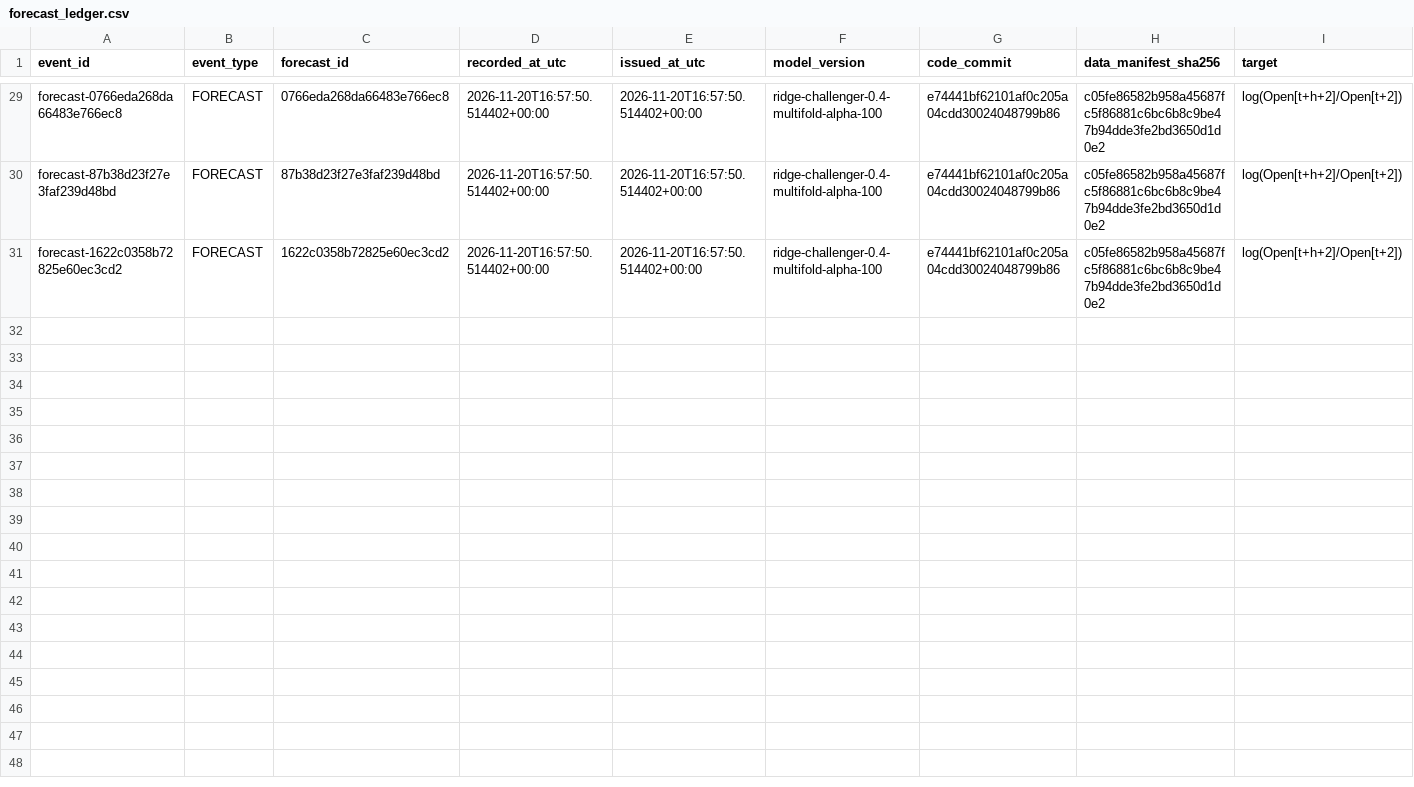
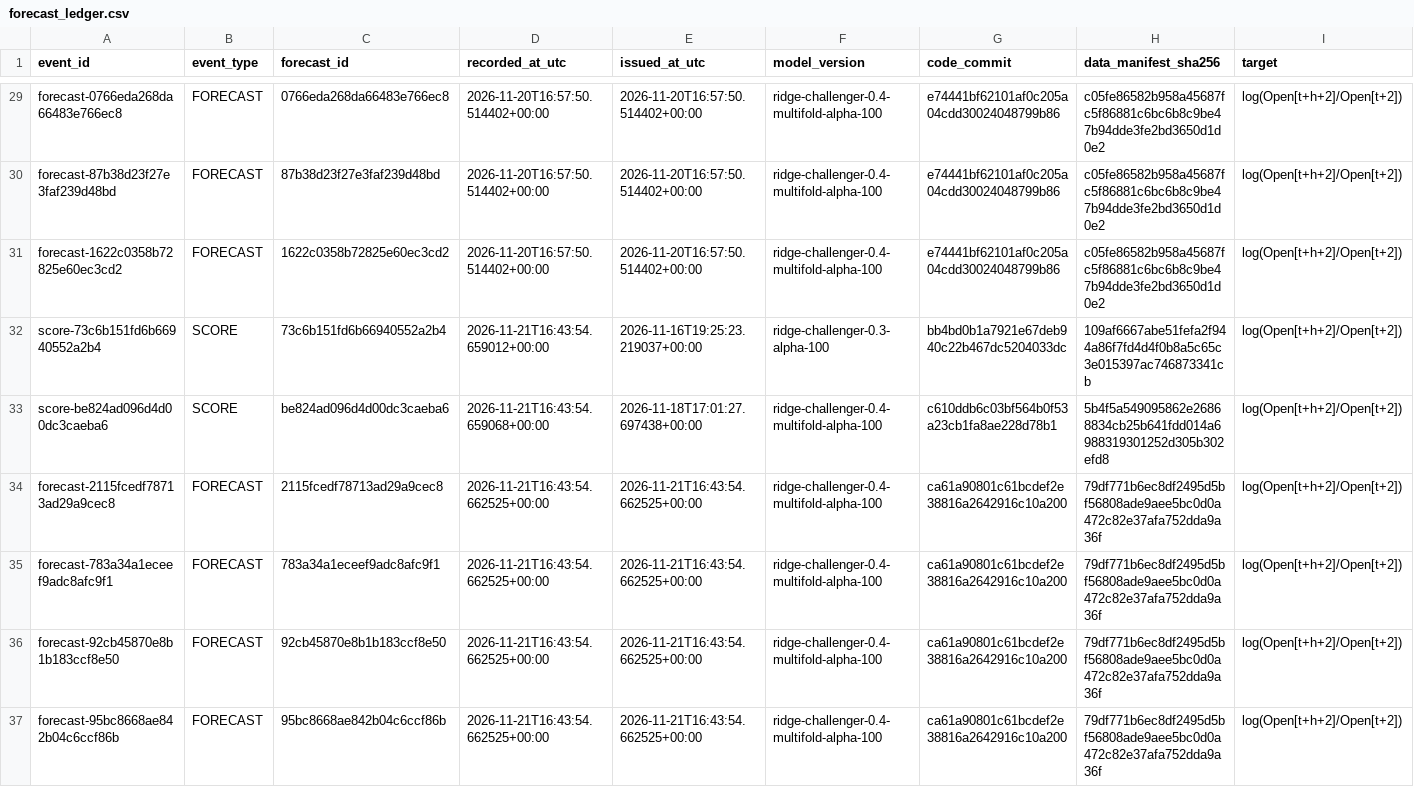
Before and after one commit to gnmcrapa-gif/G, a CSV file: ledger/forecast_ledger.csv, drawn as a sheet; only a part is shown, gaps mark what is left out; rows hold the shown columns only; the diff names each change by its address in the sheet, - before the commit and + after, or states it on an @@ line.

```diff
--- a/ledger/forecast_ledger.csv
+++ b/ledger/forecast_ledger.csv
+row 32: score-73c6b151fd6b66940552a2b4 | SCORE | 73c6b151fd6b66940552a2b4 | 2026-11-21T16:43:54.659012+00:00 | 2026-11-16T19:25:23.219037+00:00 | ridge-challenger-0.3-alpha-100 | bb4bd0b1a7921e67deb940c22b467dc5204033dc | 109af6667abe51fefa2f944a86f7fd4d4f0b8a5c65c3e015397ac746873341cb | log(Open[t+h+2]/Open[t+2])
+row 33: score-be824ad096d4d00dc3caeba6 | SCORE | be824ad096d4d00dc3caeba6 | 2026-11-21T16:43:54.659068+00:00 | 2026-11-18T17:01:27.697438+00:00 | ridge-challenger-0.4-multifold-alpha-100 | c610ddb6c03bf564b0f53a23cb1fa8ae228d78b1 | 5b4f5a549095862e26868834cb25b641fdd014a6988319301252d305b302efd8 | log(Open[t+h+2]/Open[t+2])
+row 34: forecast-2115fcedf78713ad29a9cec8 | FORECAST | 2115fcedf78713ad29a9cec8 | 2026-11-21T16:43:54.662525+00:00 | 2026-11-21T16:43:54.662525+00:00 | ridge-challenger-0.4-multifold-alpha-100 | ca61a90801c61bcdef2e38816a2642916c10a200 | 79df771b6ec8df2495d5bf56808ade9aee5bc0d0a472c82e37afa752dda9a36f | log(Open[t+h+2]/Open[t+2])
+row 35: forecast-783a34a1eceef9adc8afc9f1 | FORECAST | 783a34a1eceef9adc8afc9f1 | 2026-11-21T16:43:54.662525+00:00 | 2026-11-21T16:43:54.662525+00:00 | ridge-challenger-0.4-multifold-alpha-100 | ca61a90801c61bcdef2e38816a2642916c10a200 | 79df771b6ec8df2495d5bf56808ade9aee5bc0d0a472c82e37afa752dda9a36f | log(Open[t+h+2]/Open[t+2])
+row 36: forecast-92cb45870e8b1b183ccf8e50 | FORECAST | 92cb45870e8b1b183ccf8e50 | 2026-11-21T16:43:54.662525+00:00 | 2026-11-21T16:43:54.662525+00:00 | ridge-challenger-0.4-multifold-alpha-100 | ca61a90801c61bcdef2e38816a2642916c10a200 | 79df771b6ec8df2495d5bf56808ade9aee5bc0d0a472c82e37afa752dda9a36f | log(Open[t+h+2]/Open[t+2])
+row 37: forecast-95bc8668ae842b04c6ccf86b | FORECAST | 95bc8668ae842b04c6ccf86b | 2026-11-21T16:43:54.662525+00:00 | 2026-11-21T16:43:54.662525+00:00 | ridge-challenger-0.4-multifold-alpha-100 | ca61a90801c61bcdef2e38816a2642916c10a200 | 79df771b6ec8df2495d5bf56808ade9aee5bc0d0a472c82e37afa752dda9a36f | log(Open[t+h+2]/Open[t+2])
```
Also changed, not shown: data/raw/supplemental/fred/cboe_vix_history.csv, reports/latest/oos_predictions.csv, 31 other files.
